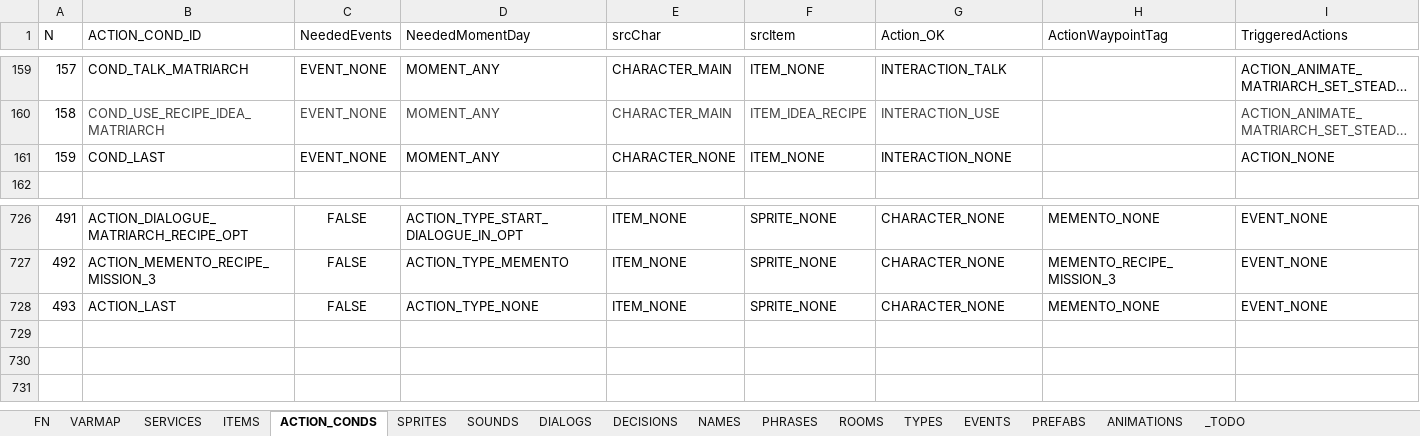
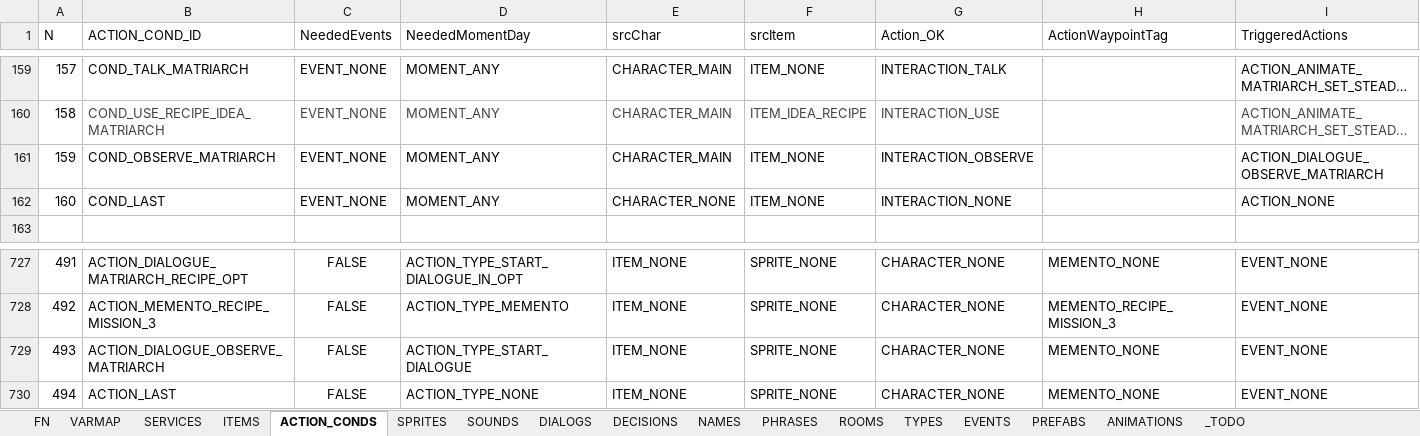
Before and after one commit to ivor4/Goblins3_AnotherQuest, an Excel workbook: VARMAP_Generator/VARMAP.xlsx, sheet ACTION_CONDS, drawn as a sheet; only a part is shown, gaps mark what is left out; long unchanged cells end in …; values as stored, in another font and other column widths than the file's, no borders; charts and pictures and table styles not drawn; addresses are those after the commit; rows hold the shown columns only; the diff names each change by its address in the sheet, - before the commit and + after, or states it on an @@ line.

```diff
--- a/VARMAP_Generator/VARMAP.xlsx (sheet ACTION_CONDS)
+++ b/VARMAP_Generator/VARMAP.xlsx (sheet ACTION_CONDS)
+row 161: 159 | COND_OBSERVE_MATRIARCH | EVENT_NONE | MOMENT_ANY | CHARACTER_MAIN | ITEM_NONE | INTERACTION_OBSERVE |  | ACTION_DIALOGUE_OBSERVE_MATRIARCH
@@ column A (N) renumbered from row 162 down @@
+row 729: 493 | ACTION_DIALOGUE_OBSERVE_MATRIARCH | FALSE | ACTION_TYPE_START_DIALOGUE | ITEM_NONE | SPRITE_NONE | CHARACTER_NONE | MEMENTO_NONE | EVENT_NONE
```
Also changed, not shown: sheet ITEMS, sheet PHRASES, sheet NAMES, sheet SPRITES, sheet SOUNDS, sheet ROOMS, 35 other files.
